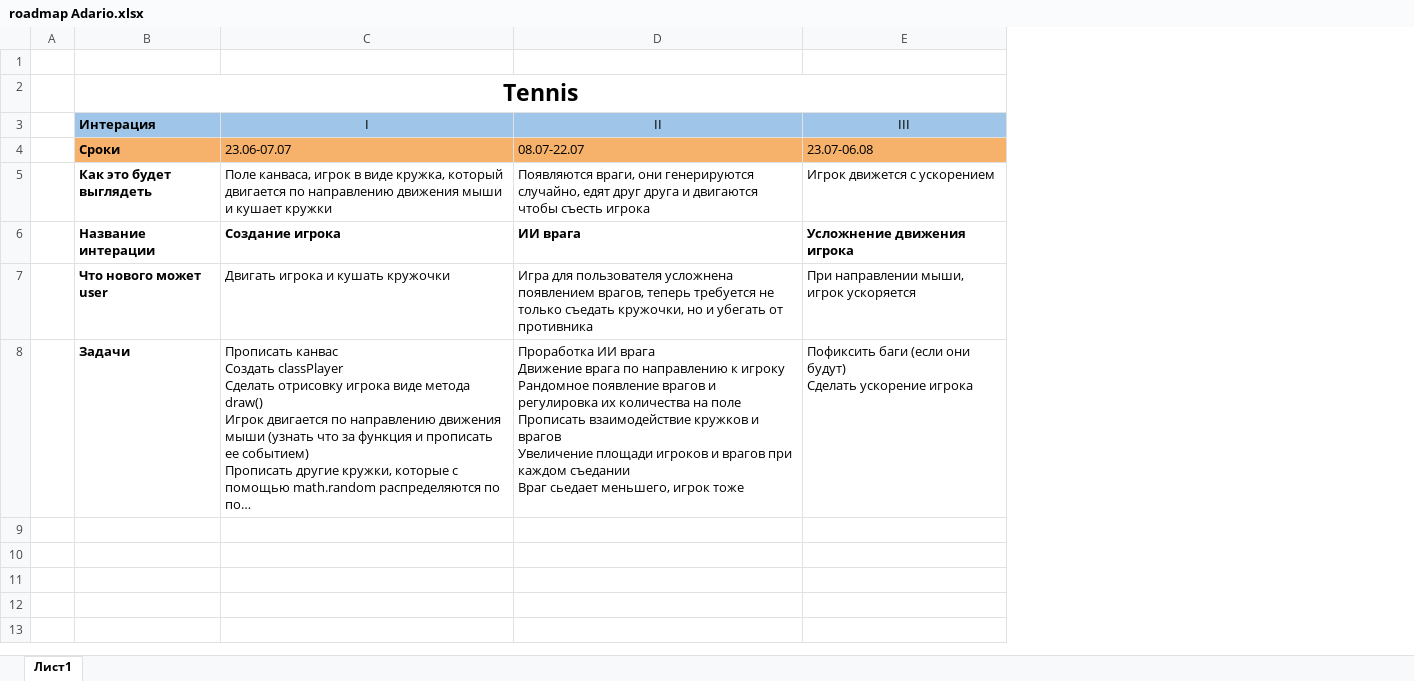
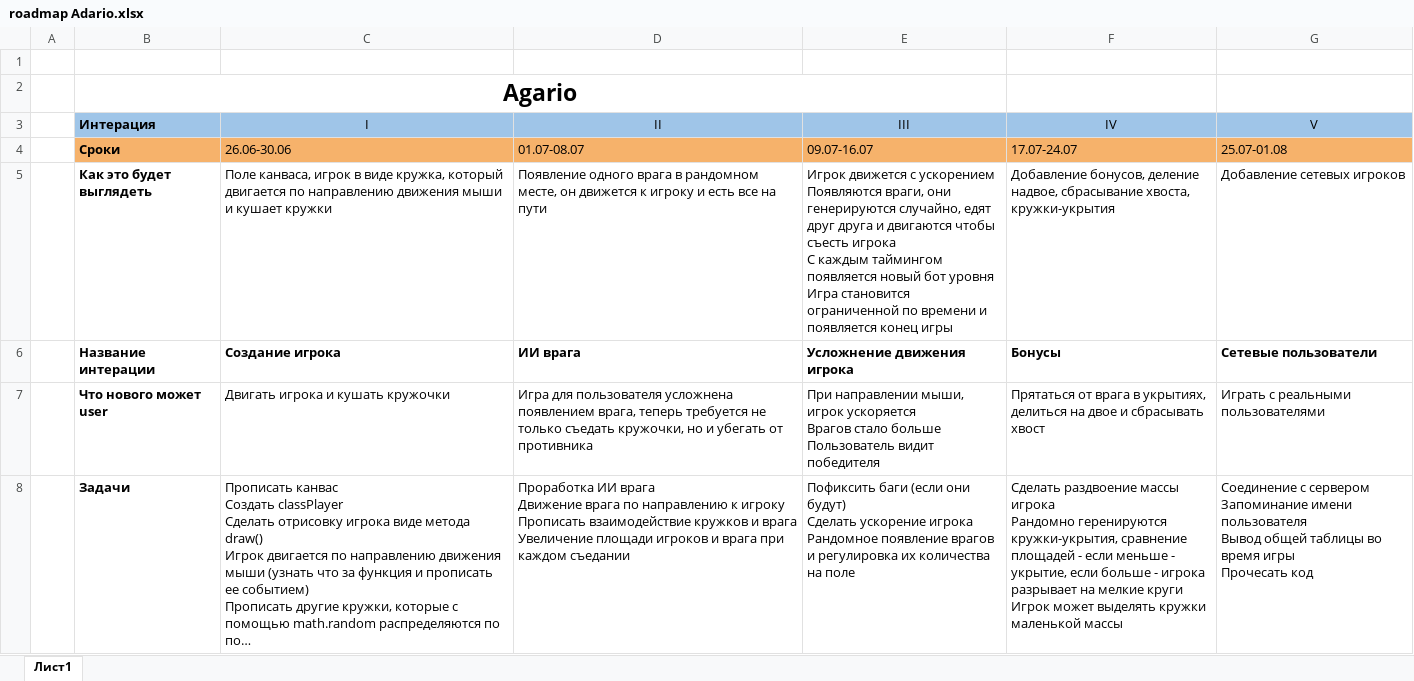
Before and after one commit to daria-grebneva/Summer-practice, an Excel workbook: Большая игра/roadmap Adario.xlsx, sheet Лист1, drawn as a sheet; long unchanged cells end in …; values as stored, in another font and other column widths than the file's, no borders; ↵ is a line break in a cell; the diff names each change by its address in the sheet, - before the commit and + after, or states it on an @@ line.

```diff
--- a/Большая игра/roadmap Adario.xlsx (sheet Лист1)
+++ b/Большая игра/roadmap Adario.xlsx (sheet Лист1)
+column F (IV), rows 4-8: 17.07-24.07 | Добавление бонусов, деление надвое, сбрасывание хвоста, кружки-укрытия | Бонусы | Прятаться от врага в укрытиях, делиться на двое и сбрасывать хвост | Сделать раздвоение массы игрока ↵ Рандомно геренируются кружки-укрытия, сравнение площадей - если меньше - укрытие, если больше - игрока разрывает на мелкие круги ↵ Игрок может выделять кружки маленькой массы
+column G (V), rows 4-8: 25.07-01.08 | Добавление сетевых игроков | Сетевые пользователи | Играть с реальными пользователями | Соединение с сервером ↵ Запоминание имени пользователя ↵ Вывод общей таблицы во время игры ↵ Прочесать код
-B2 (Интерация): Tennis
+B2 (Интерация): Agario
-C4 (I): 23.06-07.07
+C4 (I): 26.06-30.06
-D4 (II): 08.07-22.07
+D4 (II): 01.07-08.07
-E4 (III): 23.07-06.08
+E4 (III): 09.07-16.07
-D5 (II): Появляются враги, они генерируются случайно, едят друг друга и двигаются чтобы съесть игрока
+D5 (II): Появление одного врага в рандомном месте, он движется к игроку и есть все на пути
-E5 (III): …с ускорением
+E5 (III): …с ускорением ↵ Появляются враги, они генерируются случайно, едят друг друга и двигаются чтобы съесть игрока ↵ С каждым таймингом появляется новый бот уровня ↵ Игра становится ограниченной по времени и появляется конец игры
-D7 (II): …усложнена появлением врагов, теперь требуется…
+D7 (II): …усложнена появлением врага, теперь требуется…
-E7 (III): …игрок ускоряется
+E7 (III): …игрок ускоряется ↵ Врагов стало больше ↵ Пользователь видит победителя
-D8 (II): …к игроку ↵ Рандомное появление врагов и регулировка их количества на поле ↵ Прописать взаимодействие кружков и врагов ↵ Увеличение площади игроков и врагов при каждом съедании ↵ Враг сьедает меньшего, игрок тоже
+D8 (II): …к игроку ↵ Прописать взаимодействие кружков и врага ↵ Увеличение площади игроков и врага при каждом съедании
-E8 (III): …ускорение игрока
+E8 (III): …ускорение игрока ↵ Рандомное появление врагов и регулировка их количества на поле
```
Also changed, not shown: 3 other files.
